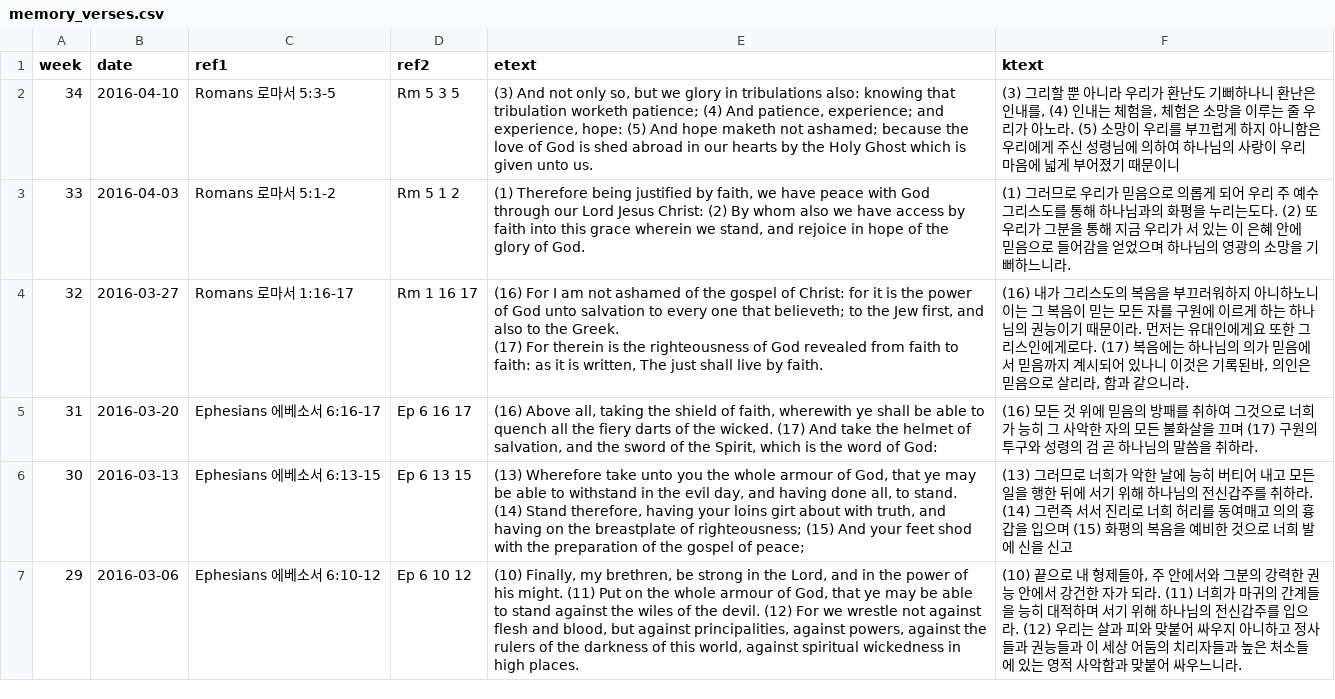
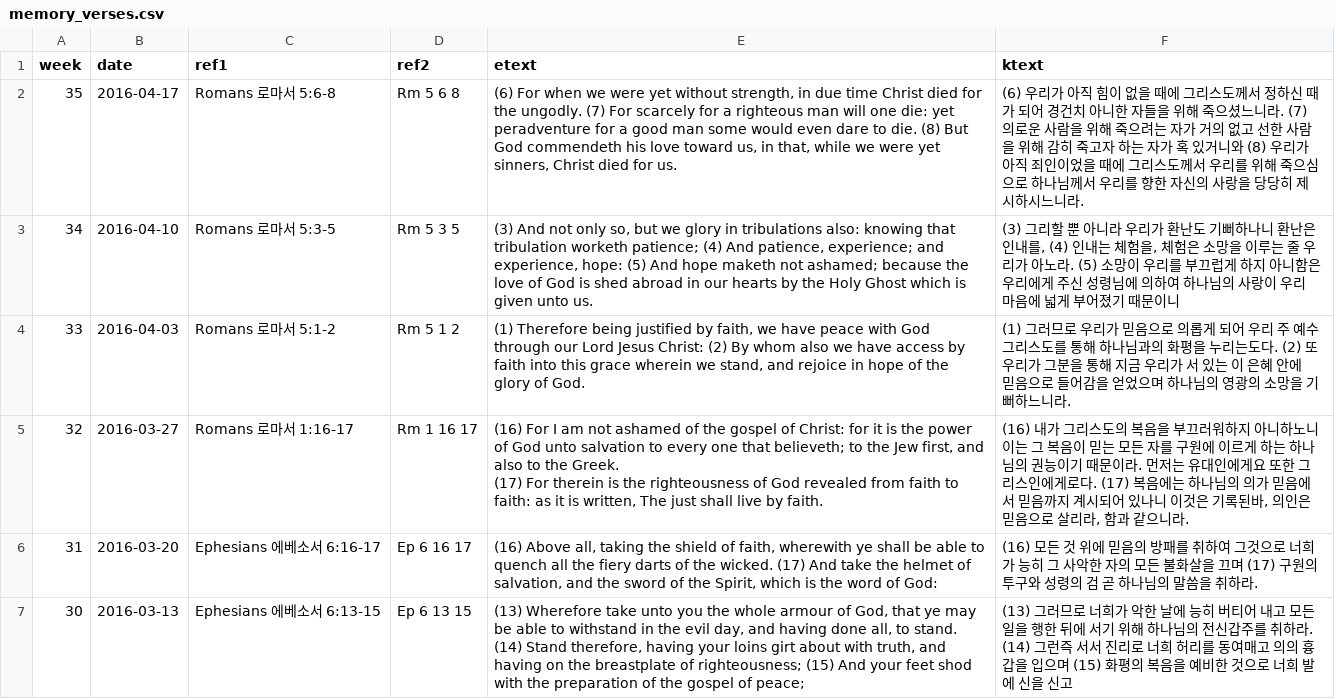
Before and after one commit to Hohyun/IIBC_Weekly_Verses, a CSV file: memory_verses.csv, drawn as a sheet; only a part is shown; the shorter side is filled out with more unchanged rows; the diff names each change by its address in the sheet, - before the commit and + after, or states it on an @@ line.

Commit message:
verses updated

```diff
--- a/memory_verses.csv
+++ b/memory_verses.csv
+row 2: 35 | 2016-04-17 | Romans 로마서 5:6-8 | Rm 5 6 8 | (6) For when we were yet without strength, in due time Christ died for the ungodly. (7) For scarcely for a righteous man will one die: yet peradventure for a good man some would even dare to die. (8) But God commendeth his love toward us, in that, while we were yet sinners, Christ died for us. | (6) 우리가 아직 힘이 없을 때에 그리스도께서 정하신 때가 되어 경건치 아니한 자들을 위해 죽으셨느니라. (7) 의로운 사람을 위해 죽으려는 자가 거의 없고 선한 사람을 위해 감히 죽고자 하는 자가 혹 있거니와 (8) 우리가 아직 죄인이었을 때에 그리스도께서 우리를 위해 죽으심으로 하나님께서 우리를 향한 자신의 사랑을 당당히 제시하시느니라.
```
